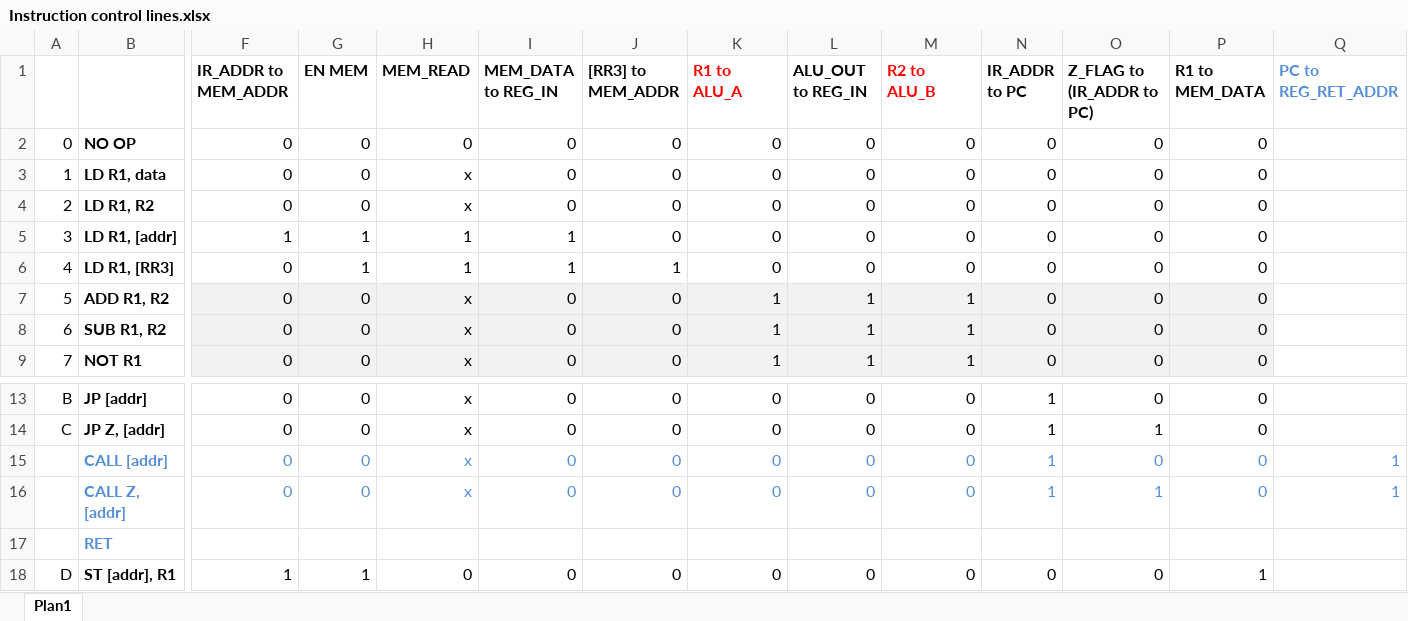
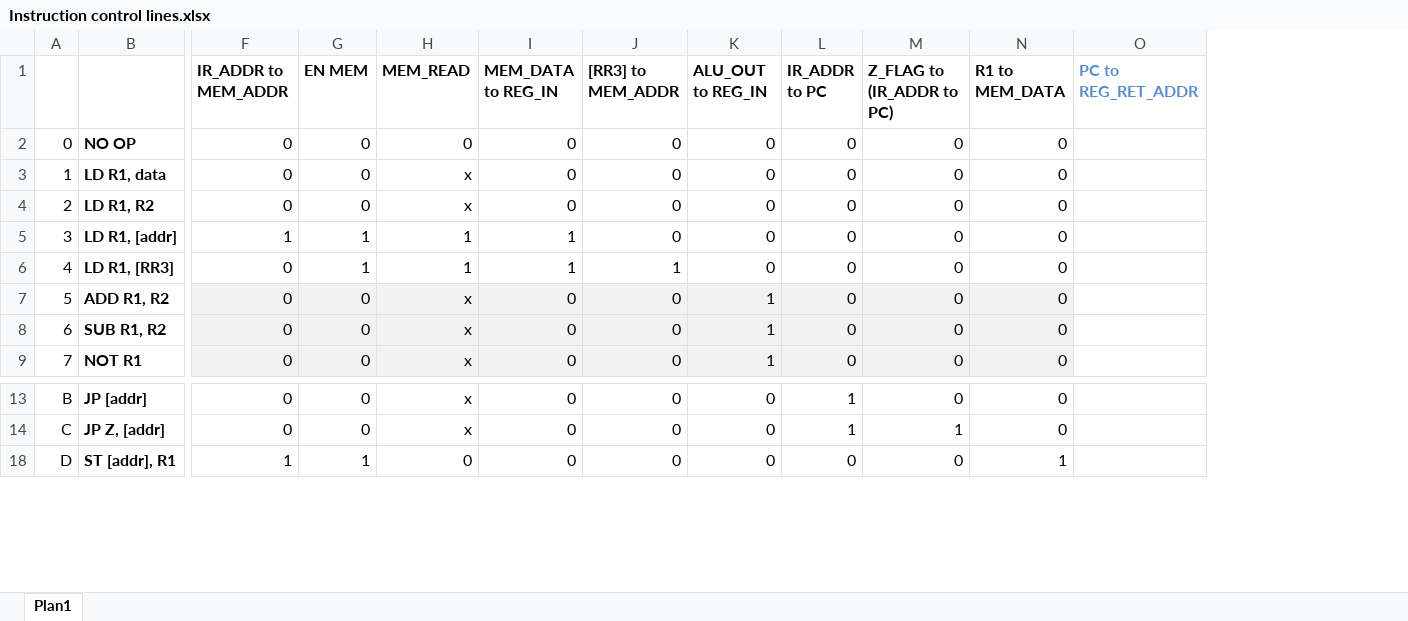
Before and after one commit to albs-br/jaca, an Excel workbook: 2nd gen - 8 bit cpu/Instruction control lines.xlsx, sheet Plan1, drawn as a sheet; only a part is shown, gaps mark what is left out; values as stored, in another font and other column widths than the file's, no borders; rows hold the shown columns only; the diff names each change by its address in the sheet, - before the commit and + after, or states it on an @@ line.

Commit message:
V.0.4.0 - two instructions already working

```diff
--- a/2nd gen - 8 bit cpu/Instruction control lines.xlsx (sheet Plan1)
+++ b/2nd gen - 8 bit cpu/Instruction control lines.xlsx (sheet Plan1)
-column K (R1 to ALU_A), rows 2-9: 0 | 0 | 0 | 0 | 0 | 1 | 1 | 1; rows 13-14: 0 | 0; row 18: 0
-column M (R2 to ALU_B), rows 2-9: 0 | 0 | 0 | 0 | 0 | 1 | 1 | 1; rows 13-14: 0 | 0; row 18: 0
-row 15:  | CALL [addr] | 0 | 0 | x | 0 | 0 | 0 | 0 | 0 | 1 | 0 | 0 | 1
-row 16:  | CALL Z, [addr] | 0 | 0 | x | 0 | 0 | 0 | 0 | 0 | 1 | 1 | 0 | 1
@@ row 17 hidden:  | RET @@
```
Also changed, not shown: 2nd gen - 8 bit cpu/ISA.xlsx, 1 other file.
